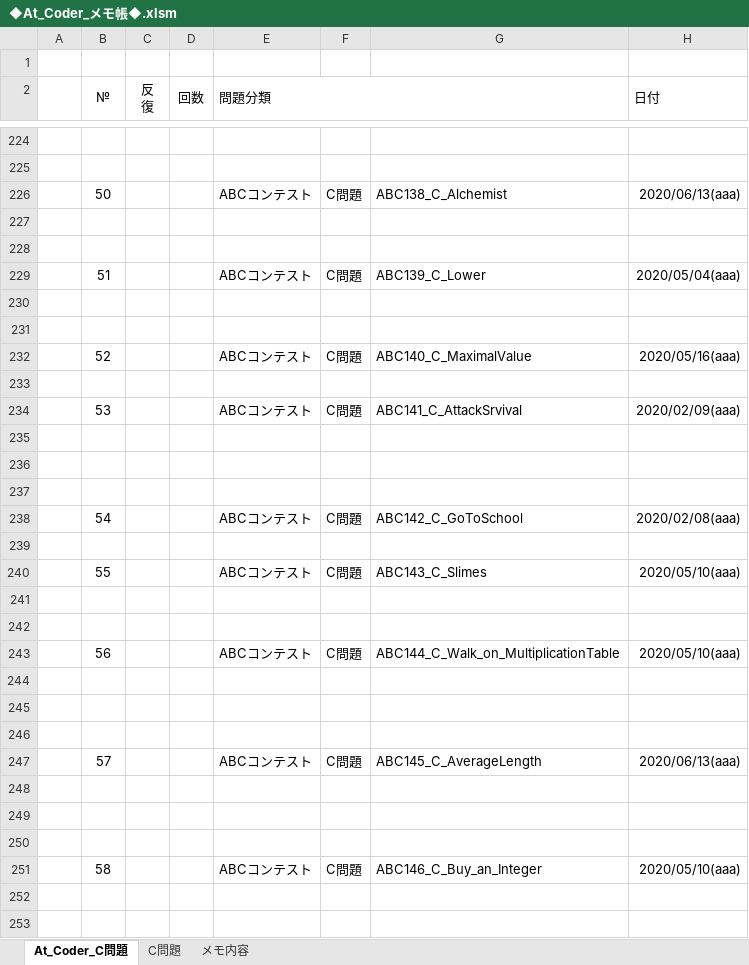
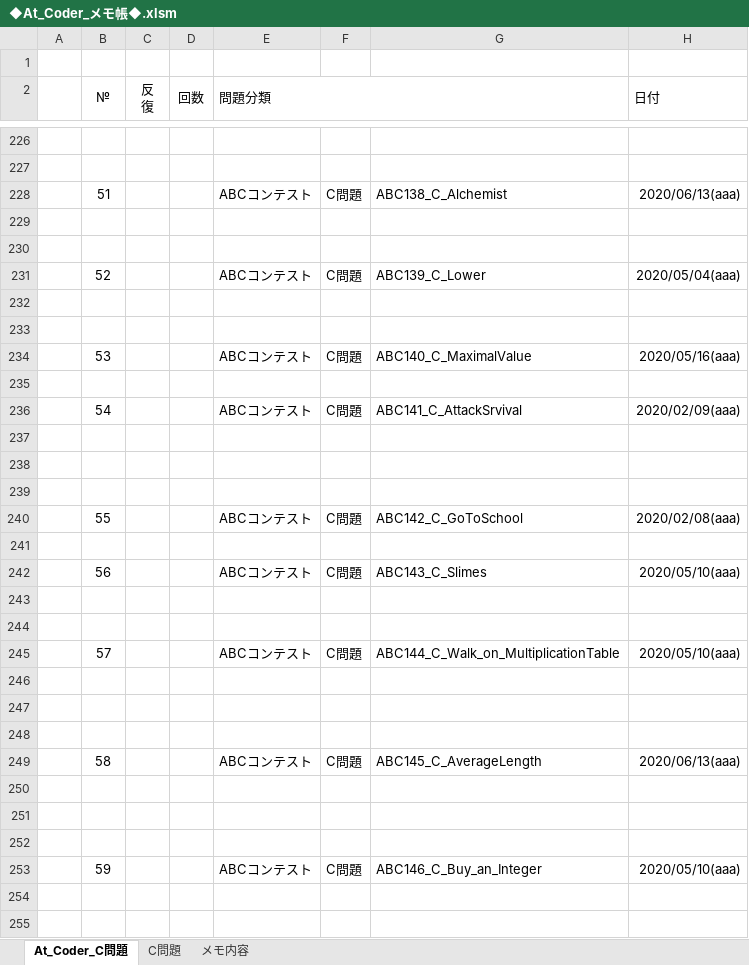
Before and after one commit to roshihie/At_Coder, an Excel workbook: ◆At_Coder_メモ帳◆.xlsm, sheet At_Coder_C問題, drawn as a sheet; only a part is shown, gaps mark what is left out; values as stored, in another font and other column widths than the file's, no borders; charts and pictures and conditional formats not drawn; addresses are those after the commit; the diff covers the shown part only; the diff names each change by its address in the sheet, - before the commit and + after, or states it on an @@ line.

```diff
--- a/◆At_Coder_メモ帳◆.xlsm (sheet At_Coder_C問題)
+++ b/◆At_Coder_メモ帳◆.xlsm (sheet At_Coder_C問題)
-B228 (№): 50
+B228 (№): 51
-B231 (№): 51
+B231 (№): 52
-B234 (№): 52
+B234 (№): 53
-B236 (№): 53
+B236 (№): 54
-B240 (№): 54
+B240 (№): 55
-B242 (№): 55
+B242 (№): 56
-B245 (№): 56
+B245 (№): 57
-B249 (№): 57
+B249 (№): 58
-B253 (№): 58
+B253 (№): 59
```
Also changed, not shown: 2 added rows, 79 edited cells and cell formats elsewhere in this sheet, formulas that keep their value, charts or pictures, 3 other files.
